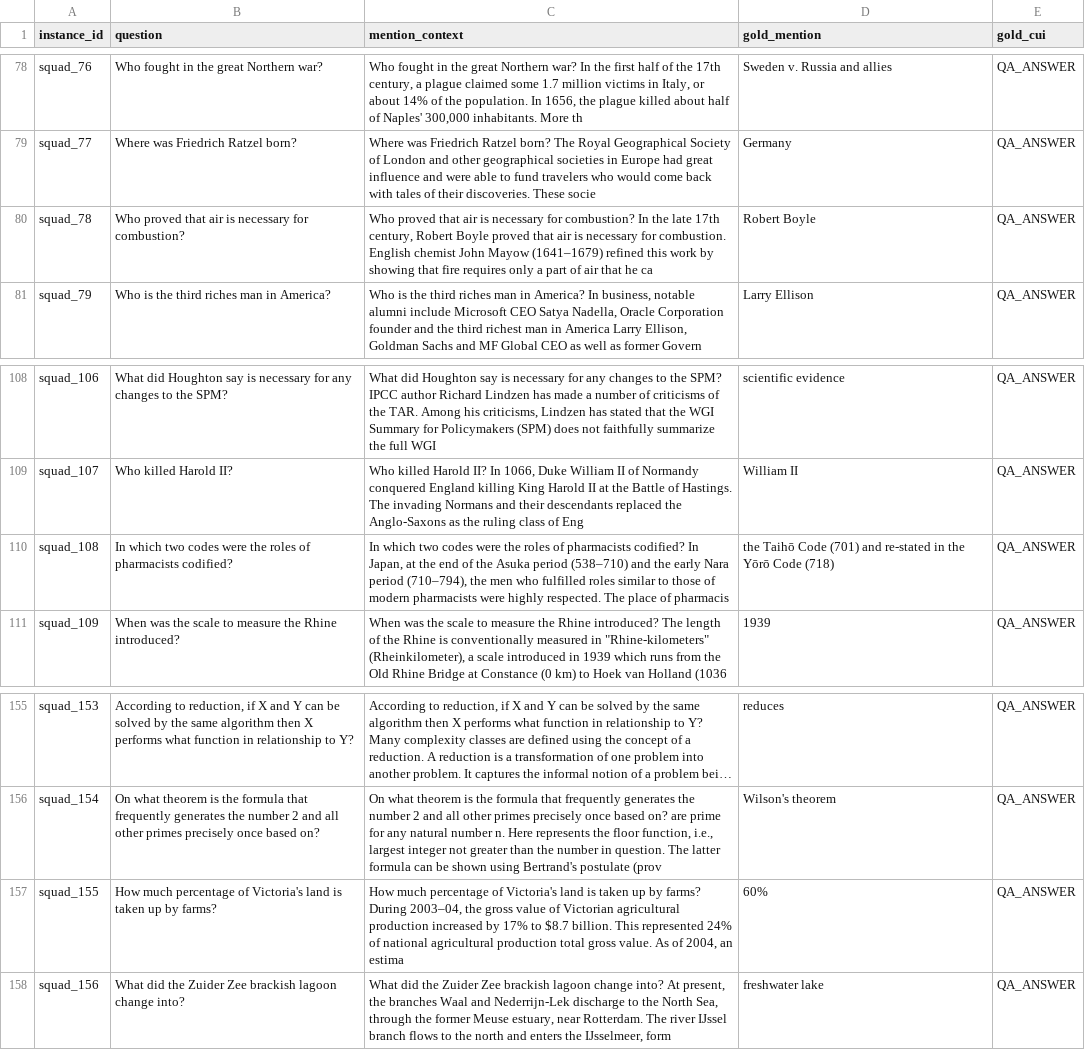
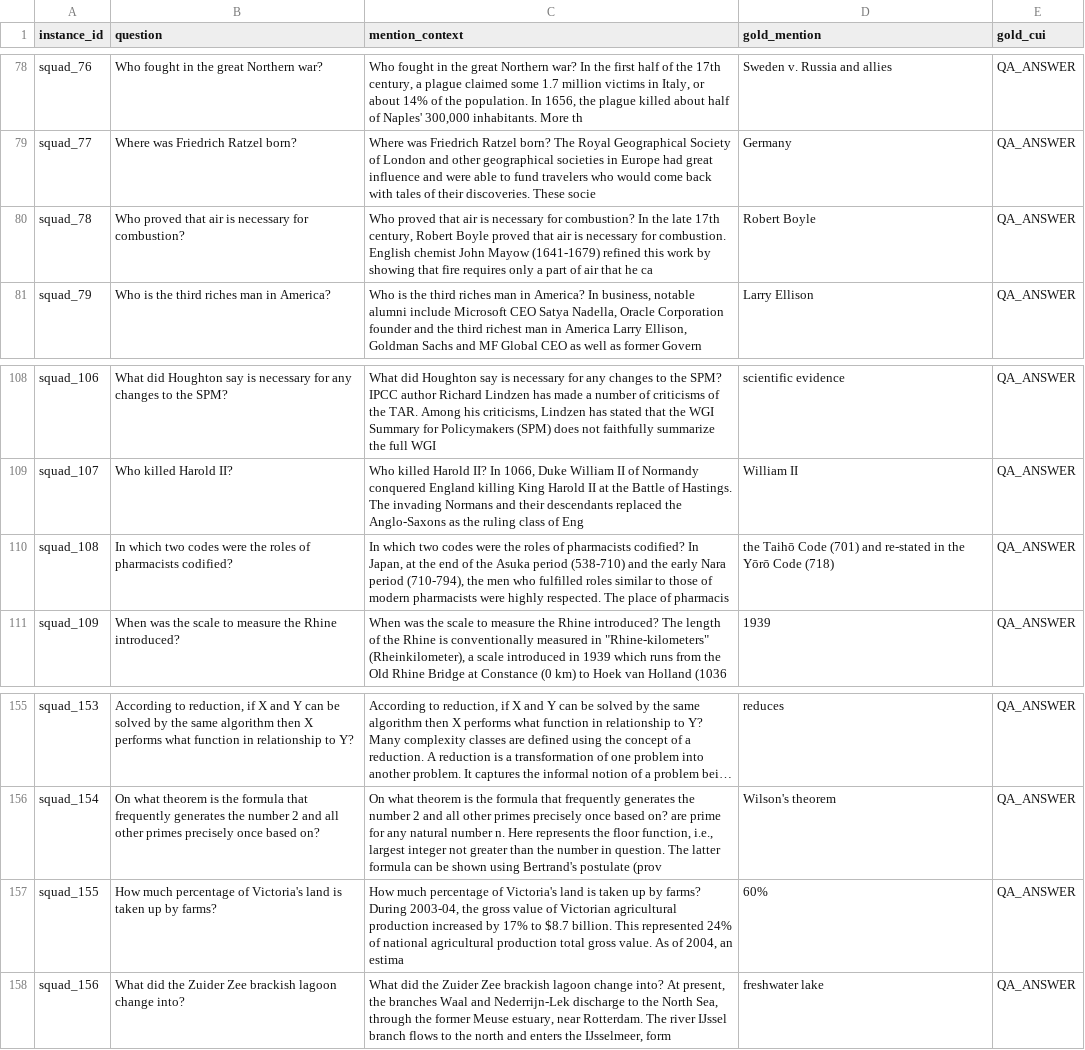
Before and after one commit to Kasfi-Ahamed/Measuring-Semantic-Stability-in-Clinical-LLMs, a CSV file: outputs/rq3/intermediate/rq3_squad_instances.csv, drawn as a sheet; only a part is shown, gaps mark what is left out; long unchanged cells end in …; the diff covers the shown part only; the diff names each change by its address in the sheet, - before the commit and + after, or states it on an @@ line.

```diff
--- a/outputs/rq3/intermediate/rq3_squad_instances.csv
+++ b/outputs/rq3/intermediate/rq3_squad_instances.csv
-C80 (mention_context): …John Mayow (1641–1679) refined this…
+C80 (mention_context): …John Mayow (1641-1679) refined this…
-C110 (mention_context): …Asuka period (538–710) and the early Nara period (710–794), the men…
+C110 (mention_context): …Asuka period (538-710) and the early Nara period (710-794), the men…
-C157 (mention_context): …farms? During 2003–04, the gross…
+C157 (mention_context): …farms? During 2003-04, the gross…
```
Also changed, not shown: 10 edited cells elsewhere in this file, outputs/rq3/intermediate/rq3_bioasq_instances.csv, outputs/rq3/intermediate/rq3_bioasq_perturbations.csv, 6 other files.
